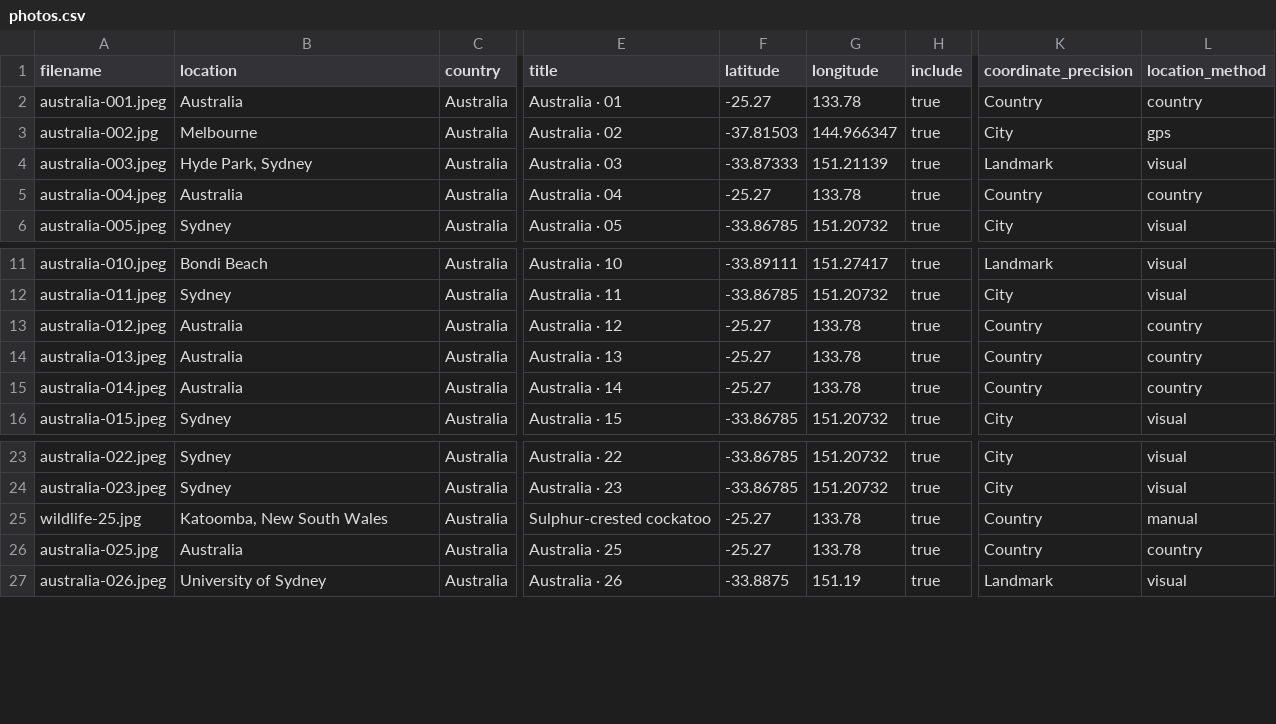
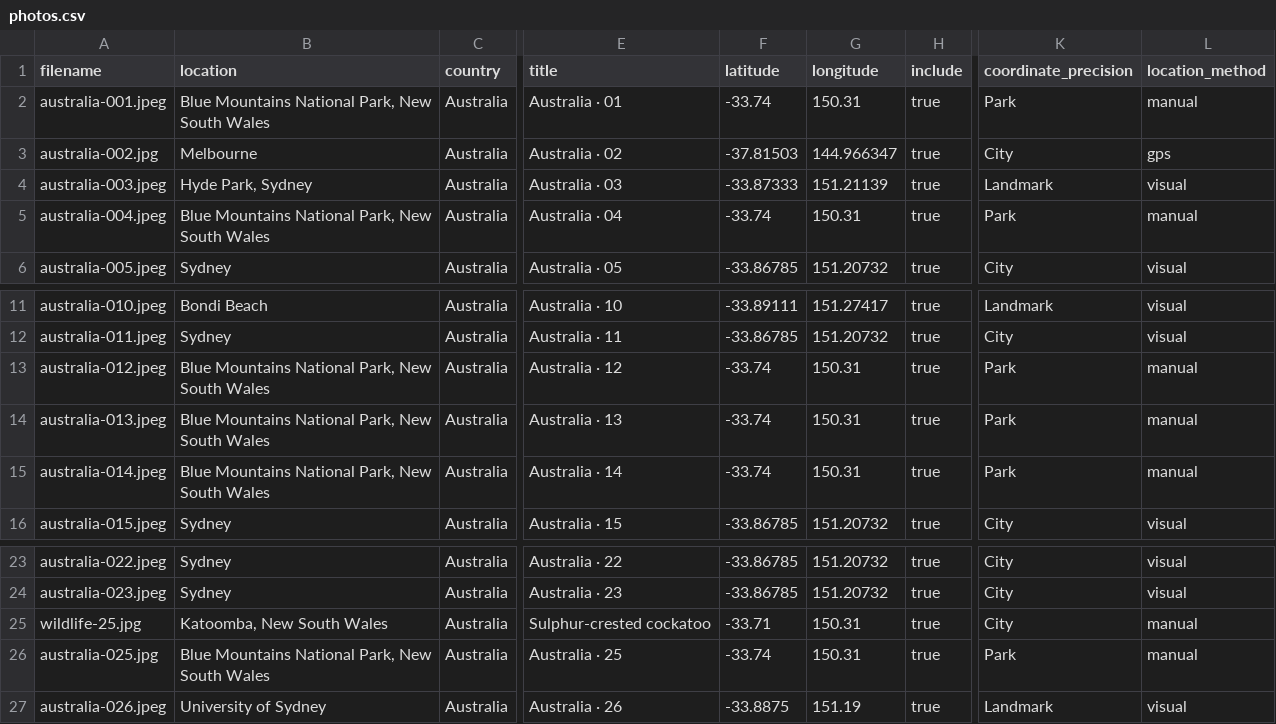
Before and after one commit to dzdaniel84/dzdaniel84.github.io, a CSV file: content/countries/australia/photos.csv, drawn as a sheet; only a part is shown, gaps mark what is left out; the diff names each change by its address in the sheet, - before the commit and + after, or states it on an @@ line.

Commit message:
Correct Blue Mountains and Katoomba photo locations

```diff
--- a/content/countries/australia/photos.csv
+++ b/content/countries/australia/photos.csv
-B2 (location): Australia
+B2 (location): Blue Mountains National Park, New South Wales
-F2 (latitude): -25.27
+F2 (latitude): -33.74
-G2 (longitude): 133.78
+G2 (longitude): 150.31
-K2 (coordinate_precision): Country
+K2 (coordinate_precision): Park
-L2 (location_method): country
+L2 (location_method): manual
-B5 (location): Australia
+B5 (location): Blue Mountains National Park, New South Wales
-F5 (latitude): -25.27
+F5 (latitude): -33.74
-G5 (longitude): 133.78
+G5 (longitude): 150.31
-K5 (coordinate_precision): Country
+K5 (coordinate_precision): Park
-L5 (location_method): country
+L5 (location_method): manual
-B13:B15 (location): Australia
+B13:B15 (location): Blue Mountains National Park, New South Wales
-F13:F15 (latitude): -25.27
+F13:F15 (latitude): -33.74
-G13:G15 (longitude): 133.78
+G13:G15 (longitude): 150.31
-K13:K15 (coordinate_precision): Country
+K13:K15 (coordinate_precision): Park
-L13:L15 (location_method): country
+L13:L15 (location_method): manual
-F25 (latitude): -25.27
+F25 (latitude): -33.71
-G25:G26 (longitude): 133.78
+G25:G26 (longitude): 150.31
-K25 (coordinate_precision): Country
+K25 (coordinate_precision): City
-B26 (location): Australia
+B26 (location): Blue Mountains National Park, New South Wales
-F26 (latitude): -25.27
+F26 (latitude): -33.74
-K26 (coordinate_precision): Country
+K26 (coordinate_precision): Park
-L26 (location_method): country
+L26 (location_method): manual
```
Also changed, not shown: content/galleries/wildlife/photos.csv, content/locations.csv.
